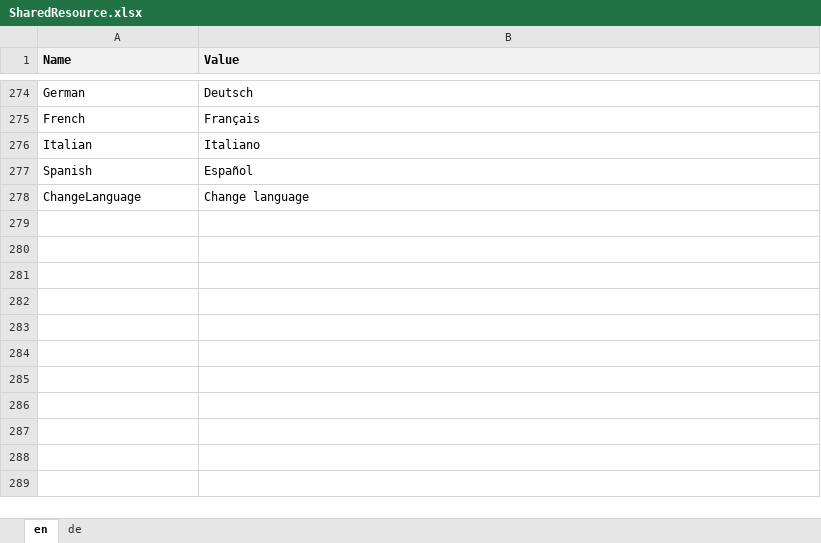
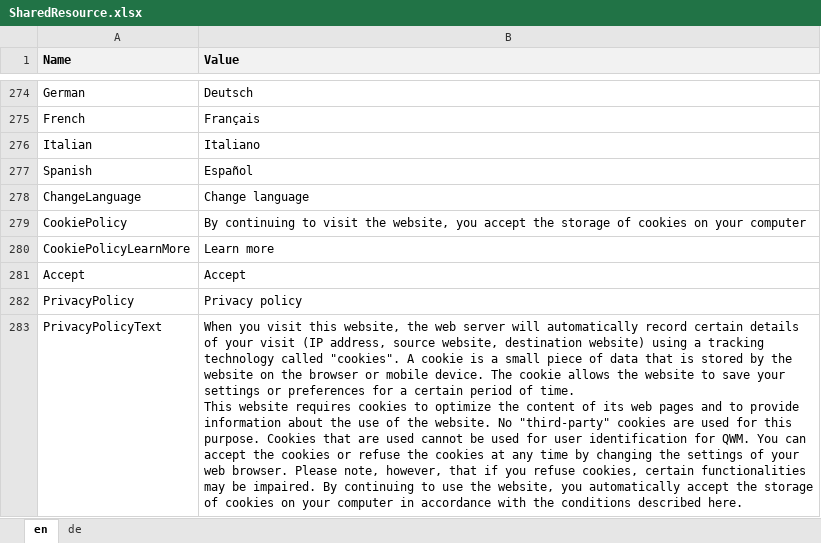
Before and after one commit to theodoracatos/vitae, an Excel workbook: Vitae/Library/Resources/SharedResource.xlsx, sheet en, drawn as a sheet; only a part is shown, gaps mark what is left out; values as stored, in another font and other column widths than the file's, no borders; ↵ is a line break in a cell; the diff names each change by its address in the sheet, - before the commit and + after, or states it on an @@ line.

Commit message:
Privacy policy added

```diff
--- a/Vitae/Library/Resources/SharedResource.xlsx (sheet en)
+++ b/Vitae/Library/Resources/SharedResource.xlsx (sheet en)
+row 279: CookiePolicy | By continuing to visit the website, you accept the storage of cookies on your computer
+row 280: CookiePolicyLearnMore | Learn more
+row 281: Accept | Accept
+row 282: PrivacyPolicy | Privacy policy
+row 283: PrivacyPolicyText | When you visit this website, the web server will automatically record certain details of your visit (IP address, source website, destination website) using a tracking technology called "cookies". A cookie is a small piece of data that is stored by the website on the browser or mobile device. The cookie allows the website to save your settings or preferences for a certain period of time. ↵ This website requires cookies to optimize the content of its web pages and to provide information about the use of the website. No "third-party" cookies are used for this purpose. Cookies that are used cannot be used for user identification for QWM. You can accept the cookies or refuse the cookies at any time by changing the settings of your web browser. Please note, however, that if you refuse cookies, certain functionalities may be impaired. By continuing to use the website, you automatically accept the storage of cookies on your computer in accordance with the conditions described here.
```
Also changed, not shown: sheet de, 12 other files.
